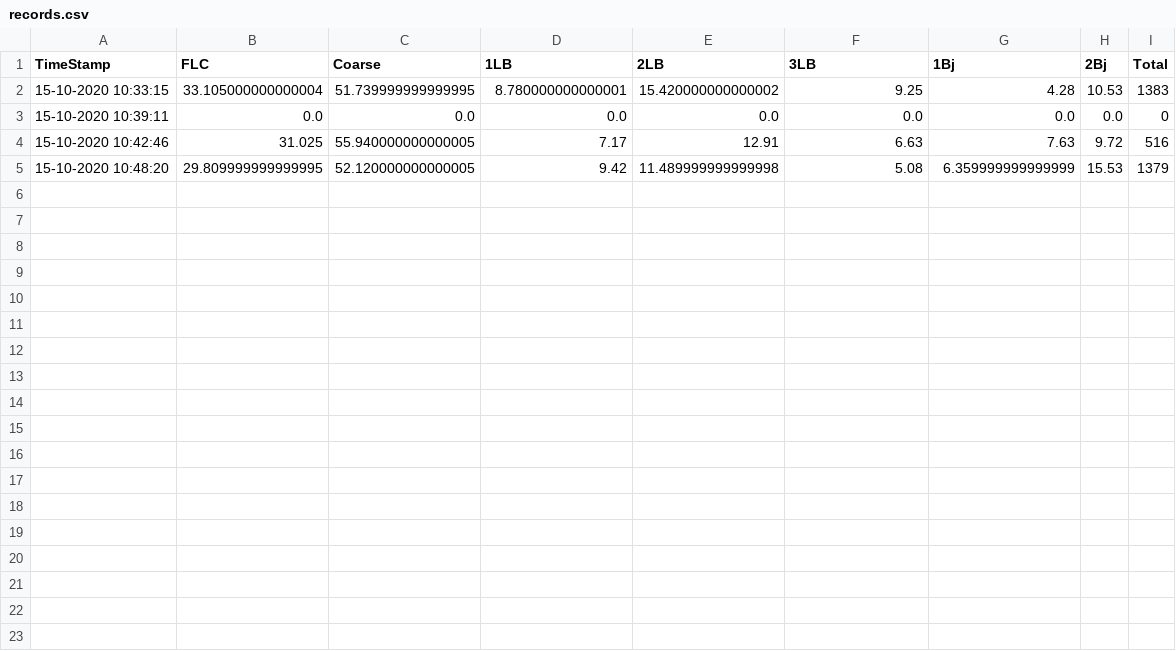
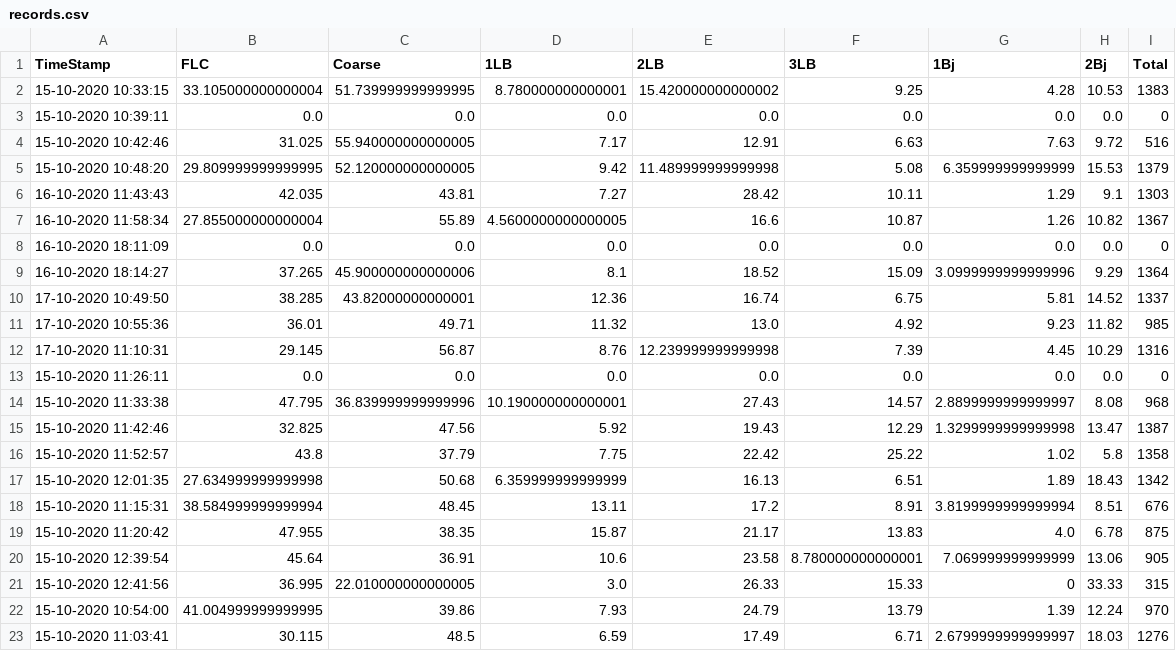
Before and after one commit to Arfinul/t_pro, a CSV file: flc_utils/records.csv, drawn as a sheet.

```diff
--- a/flc_utils/records.csv
+++ b/flc_utils/records.csv
@@ -5 +5,19 @@ TimeStamp,FLC,Coarse,1LB,2LB,3LB,1Bj,2Bj,Total
 15-10-2020 10:48:20,29.809999999999995,52.120000000000005,9.42,11.489999999999998,5.08,6.359999999999999,15.53,1379
+16-10-2020 11:43:43,42.035,43.81,7.27,28.42,10.11,1.29,9.1,1303
+16-10-2020 11:58:34,27.855000000000004,55.89,4.5600000000000005,16.6,10.87,1.26,10.82,1367
+16-10-2020 18:11:09,0.0,0.0,0.0,0.0,0.0,0.0,0.0,0
+16-10-2020 18:14:27,37.265,45.900000000000006,8.1,18.52,15.09,3.0999999999999996,9.29,1364
+17-10-2020 10:49:50,38.285,43.82000000000001,12.36,16.74,6.75,5.81,14.52,1337
+17-10-2020 10:55:36,36.01,49.71,11.32,13.0,4.92,9.23,11.82,985
+17-10-2020 11:10:31,29.145,56.87,8.76,12.239999999999998,7.39,4.45,10.29,1316
+15-10-2020 11:26:11,0.0,0.0,0.0,0.0,0.0,0.0,0.0,0
+15-10-2020 11:33:38,47.795,36.839999999999996,10.190000000000001,27.43,14.57,2.8899999999999997,8.08,968
+15-10-2020 11:42:46,32.825,47.56,5.92,19.43,12.29,1.3299999999999998,13.47,1387
+15-10-2020 11:52:57,43.8,37.79,7.75,22.42,25.22,1.02,5.8,1358
+15-10-2020 12:01:35,27.634999999999998,50.68,6.359999999999999,16.13,6.51,1.89,18.43,1342
+15-10-2020 11:15:31,38.584999999999994,48.45,13.11,17.2,8.91,3.8199999999999994,8.51,676
+15-10-2020 11:20:42,47.955,38.35,15.87,21.17,13.83,4.0,6.78,875
+15-10-2020 12:39:54,45.64,36.91,10.6,23.58,8.780000000000001,7.069999999999999,13.06,905
+15-10-2020 12:41:56,36.995,22.010000000000005,3.0,26.33,15.33,0,33.33,315
+15-10-2020 10:54:00,41.004999999999995,39.86,7.93,24.79,13.79,1.39,12.24,970
+15-10-2020 11:03:41,30.115,48.5,6.59,17.49,6.71,2.6799999999999997,18.03,1276
```
Also changed, not shown: 5 other files.
